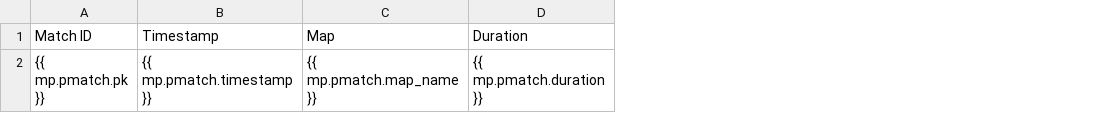
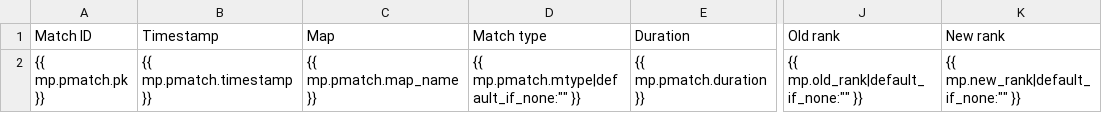
Before and after one commit to kosmotive/cs2pb, a CSV file: django/accounts/templates/accounts/export.csv, drawn as a sheet; only a part is shown, gaps mark what is left out; the diff names each change by its address in the sheet, - before the commit and + after, or states it on an @@ line.

Commit message:
Add match types and ranks to export.csv

```diff
--- a/django/accounts/templates/accounts/export.csv
+++ b/django/accounts/templates/accounts/export.csv
+column D (Match type), row 2: {{ mp.pmatch.mtype|default_if_none:"" }}
+column J (Old rank), row 2: {{ mp.old_rank|default_if_none:"" }}
+column K (New rank), row 2: {{ mp.new_rank|default_if_none:"" }}
```
